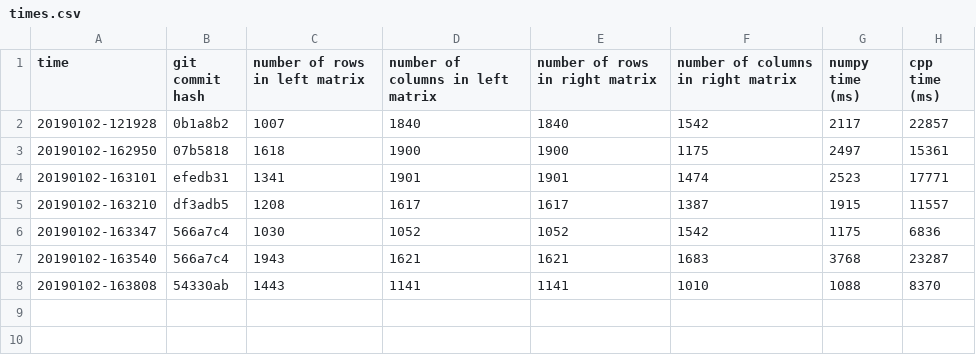
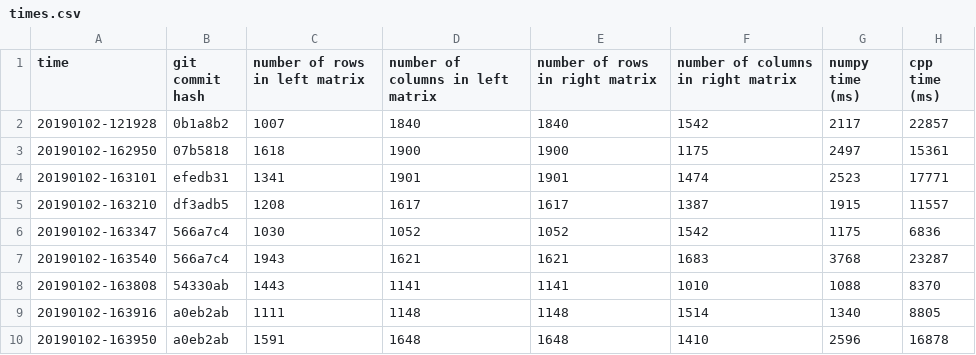
Before and after one commit to David-Durst/MatrixMultiplication, a CSV file: times.csv, drawn as a sheet; the diff names each change by its address in the sheet, - before the commit and + after, or states it on an @@ line.

```diff
--- a/times.csv
+++ b/times.csv
+row 9: 20190102-163916 | a0eb2ab | 1111 | 1148 | 1148 | 1514 | 1340 | 8805
+row 10: 20190102-163950 | a0eb2ab | 1591 | 1648 | 1648 | 1410 | 2596 | 16878
```
Also changed, not shown: 1 other file.
